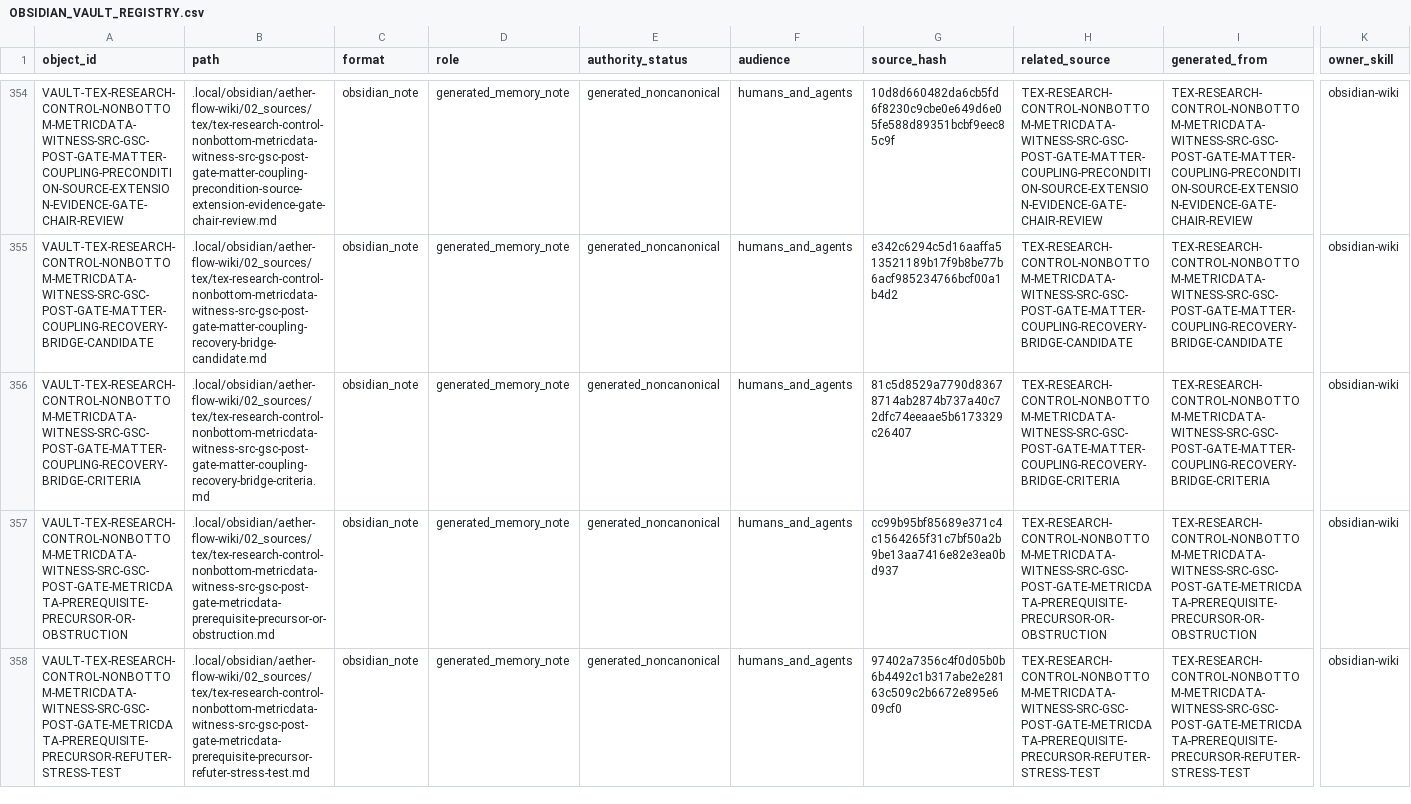
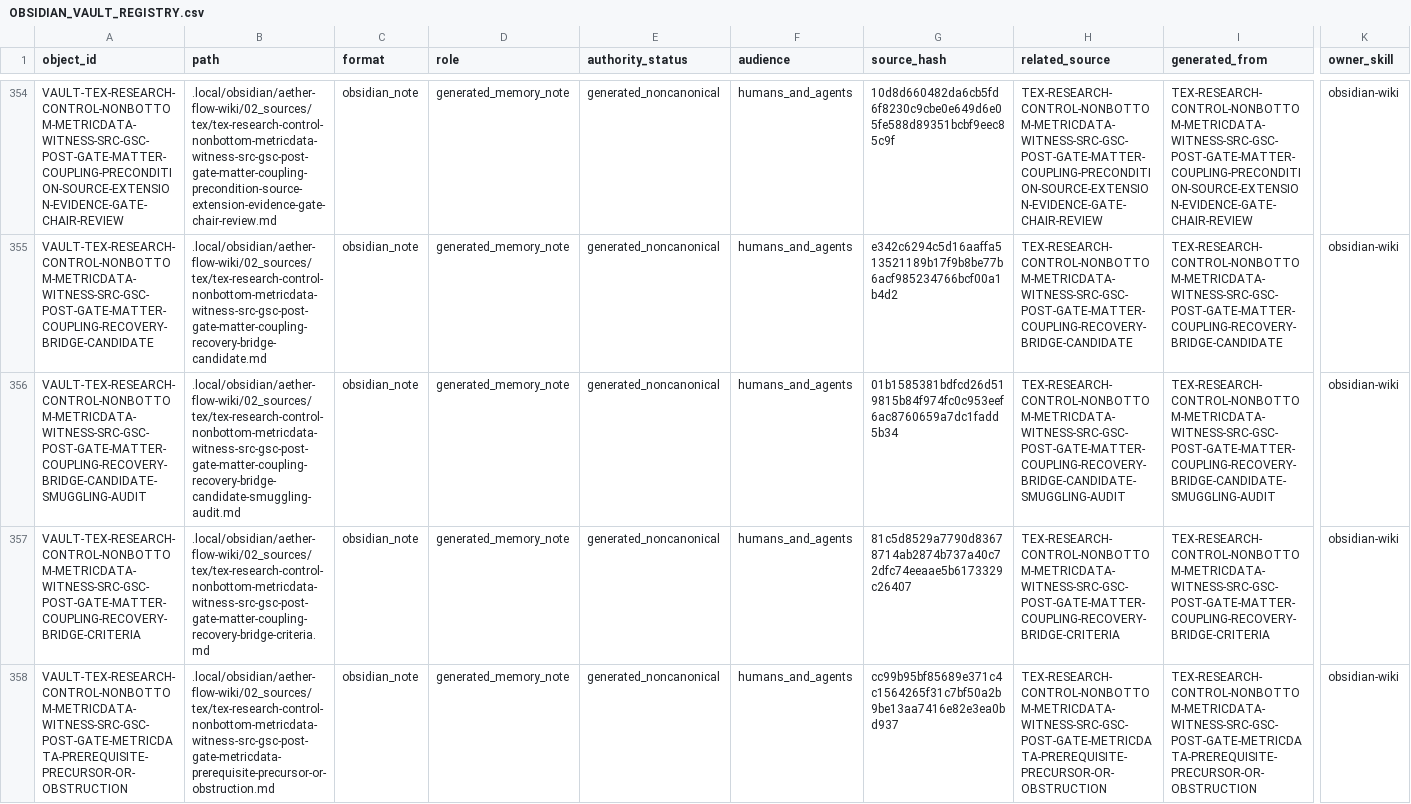
Before and after one commit to AngryOwlAI/The-AEther-Flow, a CSV file: registries/OBSIDIAN_VAULT_REGISTRY.csv, drawn as a sheet; only a part is shown, gaps mark what is left out; the shorter side is filled out with more unchanged rows; rows hold the shown columns only; the diff names each change by its address in the sheet, - before the commit and + after, or states it on an @@ line.

```diff
--- a/registries/OBSIDIAN_VAULT_REGISTRY.csv
+++ b/registries/OBSIDIAN_VAULT_REGISTRY.csv
+row 356: VAULT-TEX-RESEARCH-CONTROL-NONBOTTOM-METRICDATA-WITNESS-SRC-GSC-POST-GATE-MATTER-COUPLING-RECOVERY-BRIDGE-CANDIDATE-SMUGGLING-AUDIT | .local/obsidian/aether-flow-wiki/02_sources/tex/tex-research-control-nonbottom-metricdata-witness-src-gsc-post-gate-matter-coupling-recovery-bridge-candidate-smuggling-audit.md | obsidian_note | generated_memory_note | generated_noncanonical | humans_and_agents | 01b1585381bdfcd26d519815b84f974fc0c953eef6ac8760659a7dc1fadd5b34 | TEX-RESEARCH-CONTROL-NONBOTTOM-METRICDATA-WITNESS-SRC-GSC-POST-GATE-MATTER-COUPLING-RECOVERY-BRIDGE-CANDIDATE-SMUGGLING-AUDIT | TEX-RESEARCH-CONTROL-NONBOTTOM-METRICDATA-WITNESS-SRC-GSC-POST-GATE-MATTER-COUPLING-RECOVERY-BRIDGE-CANDIDATE-SMUGGLING-AUDIT | obsidian-wiki
```
Also changed, not shown: registries/AGENT_JOB_REGISTRY.csv, registries/CLAIM_BOUNDARY_REGISTRY.csv, 34 other files.
